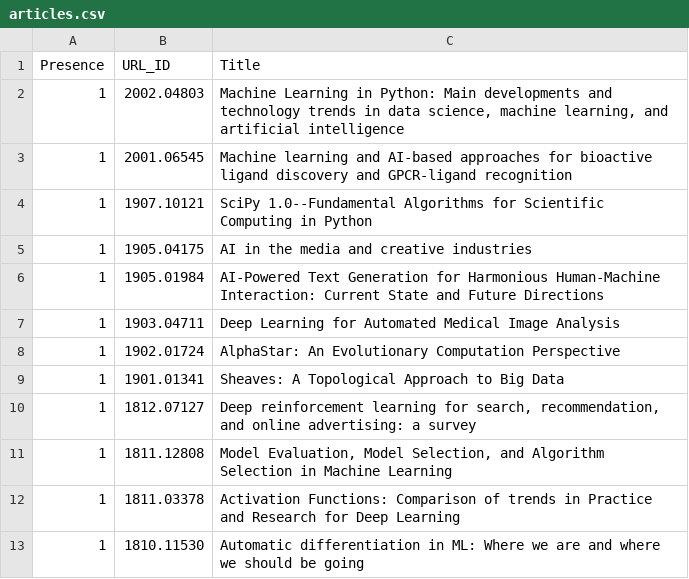
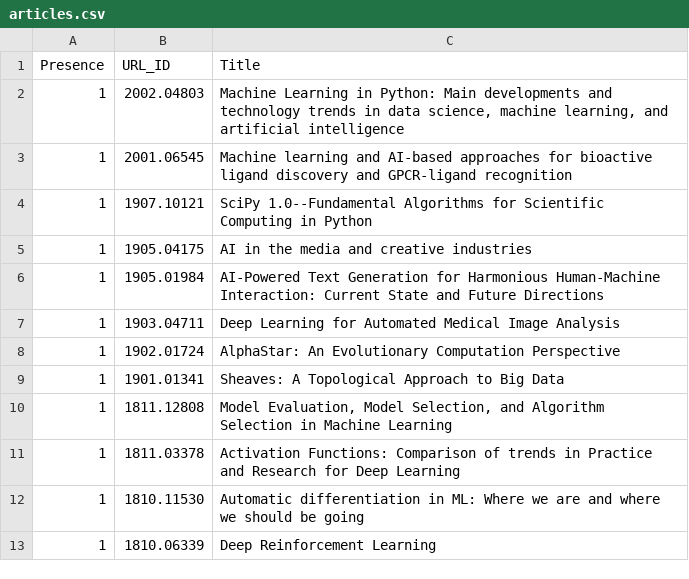
Before and after one commit to ml-feeds/arxiv-ml-reviews, a CSV file: arxivmlrev/_config/articles.csv, drawn as a sheet; only a part is shown; the shorter side is filled out with more unchanged rows.

Commit message:
Remove redundant entry

```diff
--- a/arxivmlrev/_config/articles.csv
+++ b/arxivmlrev/_config/articles.csv
@@ -9,3 +9,2 @@ Presence,URL_ID,Title
 1,1901.01341,Sheaves: A Topological Approach to Big Data
-1,1812.07127,"Deep reinforcement learning for search, recommendation, and online advertising: a survey"
 1,1811.12808,"Model Evaluation, Model Selection, and Algorithm Selection in Machine Learning"
```
